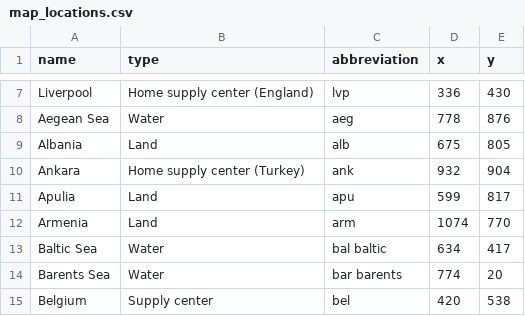
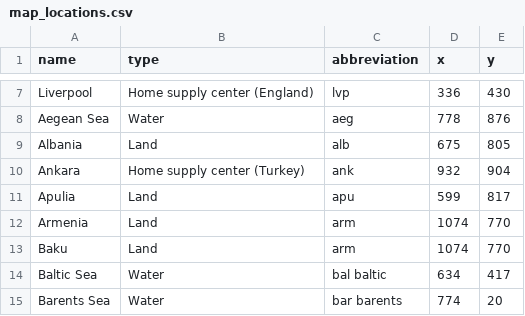
Before and after one commit to ezubaric/diplomacy, a CSV file: images/map_locations.csv, drawn as a sheet; only a part is shown, gaps mark what is left out; the shorter side is filled out with more unchanged rows.

```diff
--- a/images/map_locations.csv
+++ b/images/map_locations.csv
@@ -12,2 +12,3 @@ Apulia,Land,apu,599,817
 Armenia,Land,arm,1074,770
+Baku,Land,arm,1074,770
 Baltic Sea,Water,bal baltic,634,417
```
Also changed, not shown: 3 other files.
